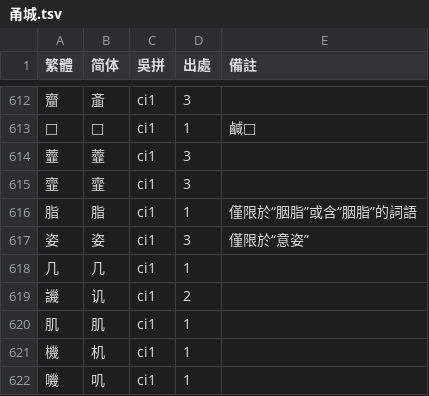
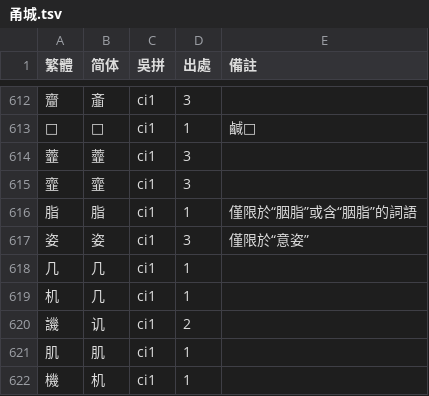
Before and after one commit to ionkaon/dictionary, a TSV file: 甬城.tsv, drawn as a sheet; only a part is shown, gaps mark what is left out; the shorter side is filled out with more unchanged rows; the diff names each change by its address in the sheet, - before the commit and + after, or states it on an @@ line.

```diff
--- a/甬城.tsv
+++ b/甬城.tsv
+row 619: 机 | 几 | ci1 | 1
```
Also changed, not shown: 北侖.tsv, 定海.tsv, 2 other files.
